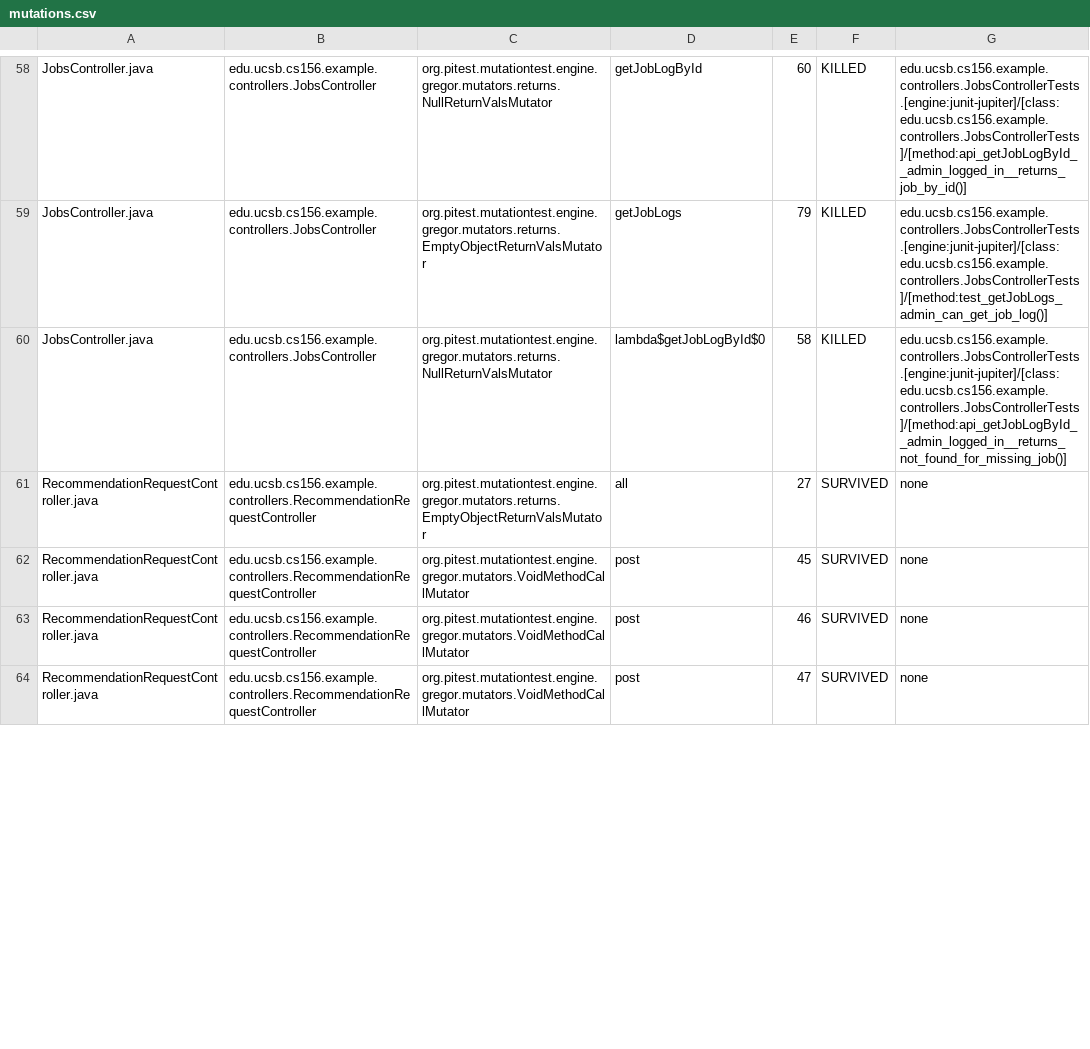
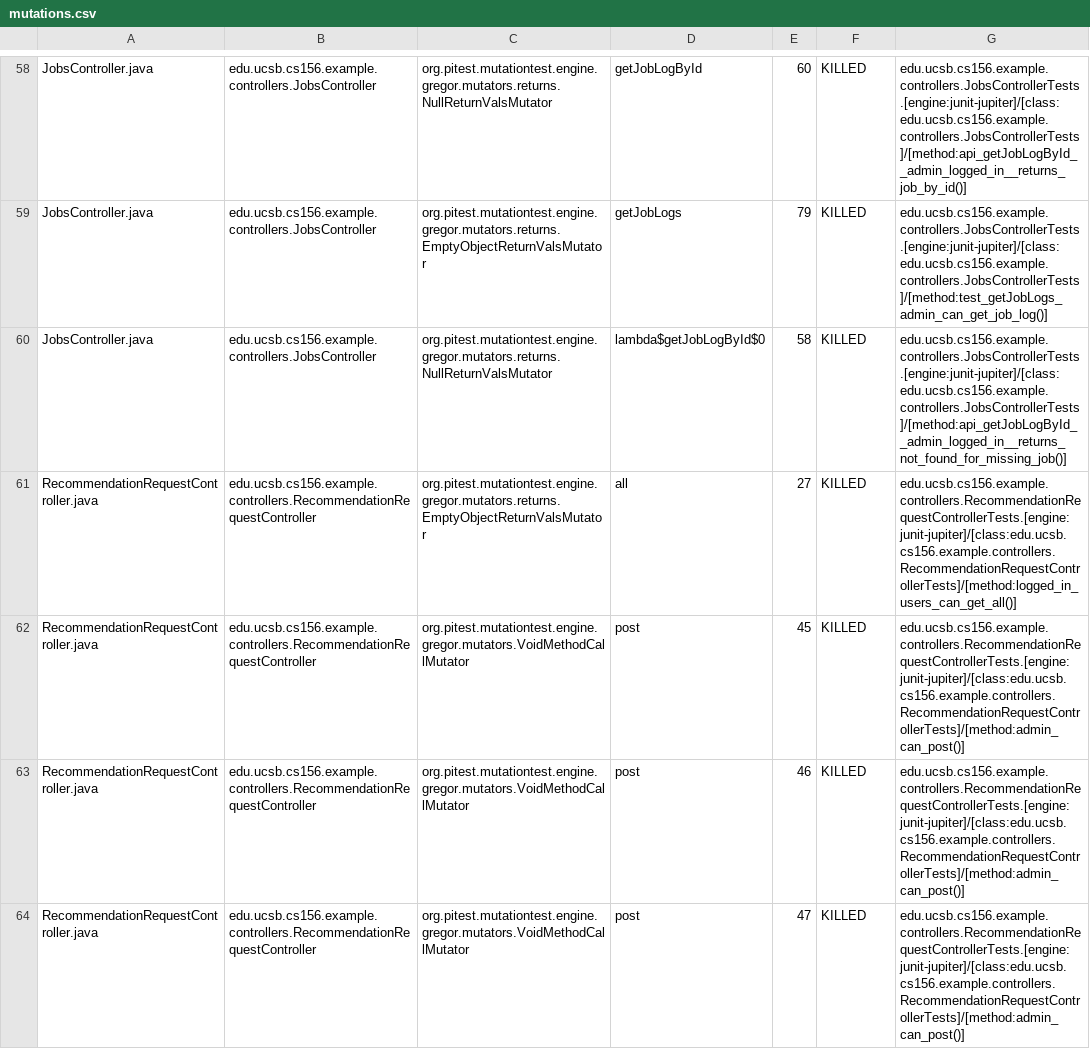
Before and after one commit to ucsb-cs156-s26/team01-s26-11, a CSV file: prs/57/pitest/mutations.csv, drawn as a sheet; only a part is shown, gaps mark what is left out; the diff covers the shown part only.

Commit message:
Deploying to gh-pages from @ ucsb-cs156-s26/team01-s26-11@f55c31aa1c6c19fa7dbd42502a8131e9de3e96e5 🚀

```diff
--- a/prs/57/pitest/mutations.csv
+++ b/prs/57/pitest/mutations.csv
@@ -60,5 +60,5 @@ JobsController.java,edu.ucsb.cs156.example.controllers.JobsController,org.pitest
 JobsController.java,edu.ucsb.cs156.example.controllers.JobsController,org.pitest.mutationtest.engine.gregor.mutators.returns.NullReturnValsMutator,lambda$getJobLogById$0,58,KILLED,edu.ucsb.cs156.example.controllers.JobsControllerTests.[engine:junit-jupiter]/[class:edu.ucsb.cs156.example.controllers.JobsControllerTests]/[method:api_getJobLogById__admin_logged_in__returns_not_found_for_missing_job()]
-RecommendationRequestController.java,edu.ucsb.cs156.example.controllers.RecommendationRequestController,org.pitest.mutationtest.engine.gregor.mutators.returns.EmptyObjectReturnValsMutator,all,27,SURVIVED,none
-RecommendationRequestController.java,edu.ucsb.cs156.example.controllers.RecommendationRequestController,org.pitest.mutationtest.engine.gregor.mutators.VoidMethodCallMutator,post,45,SURVIVED,none
-RecommendationRequestController.java,edu.ucsb.cs156.example.controllers.RecommendationRequestController,org.pitest.mutationtest.engine.gregor.mutators.VoidMethodCallMutator,post,46,SURVIVED,none
-RecommendationRequestController.java,edu.ucsb.cs156.example.controllers.RecommendationRequestController,org.pitest.mutationtest.engine.gregor.mutators.VoidMethodCallMutator,post,47,SURVIVED,none
+RecommendationRequestController.java,edu.ucsb.cs156.example.controllers.RecommendationRequestController,org.pitest.mutationtest.engine.gregor.mutators.returns.EmptyObjectReturnValsMutator,all,27,KILLED,edu.ucsb.cs156.example.controllers.RecommendationRequestControllerTests.[engine:junit-jupiter]/[class:edu.ucsb.cs156.example.controllers.RecommendationRequestControllerTests]/[method:logged_in_users_can_get_all()]
+RecommendationRequestController.java,edu.ucsb.cs156.example.controllers.RecommendationRequestController,org.pitest.mutationtest.engine.gregor.mutators.VoidMethodCallMutator,post,45,KILLED,edu.ucsb.cs156.example.controllers.RecommendationRequestControllerTests.[engine:junit-jupiter]/[class:edu.ucsb.cs156.example.controllers.RecommendationRequestControllerTests]/[method:admin_can_post()]
+RecommendationRequestController.java,edu.ucsb.cs156.example.controllers.RecommendationRequestController,org.pitest.mutationtest.engine.gregor.mutators.VoidMethodCallMutator,post,46,KILLED,edu.ucsb.cs156.example.controllers.RecommendationRequestControllerTests.[engine:junit-jupiter]/[class:edu.ucsb.cs156.example.controllers.RecommendationRequestControllerTests]/[method:admin_can_post()]
+RecommendationRequestController.java,edu.ucsb.cs156.example.controllers.RecommendationRequestController,org.pitest.mutationtest.engine.gregor.mutators.VoidMethodCallMutator,post,47,KILLED,edu.ucsb.cs156.example.controllers.RecommendationRequestControllerTests.[engine:junit-jupiter]/[class:edu.ucsb.cs156.example.controllers.RecommendationRequestControllerTests]/[method:admin_can_post()]
```
Also changed, not shown: 8 edited cells elsewhere in this file, 21 other files.
